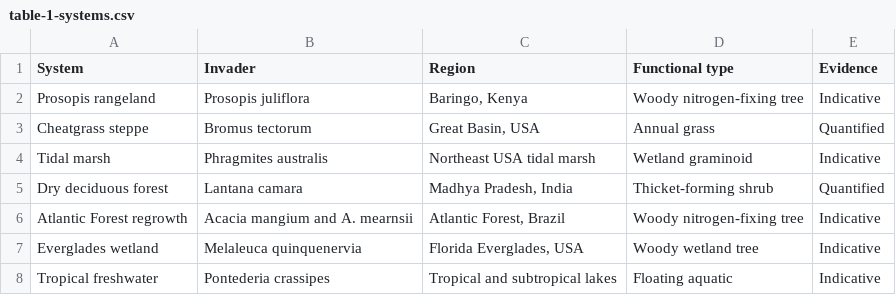
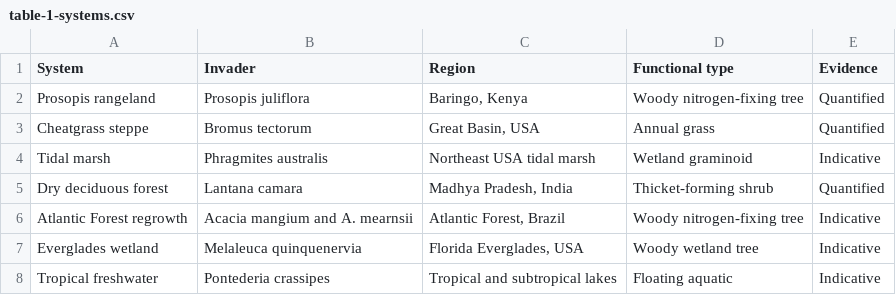
Before and after one commit to seamusrobertmurphy/verra-ccb-invasive-species, a CSV file: 03.outputs/tables/table-1-systems.csv, drawn as a sheet.

```diff
--- a/03.outputs/tables/table-1-systems.csv
+++ b/03.outputs/tables/table-1-systems.csv
@@ -1,3 +1,3 @@
 "System","Invader","Region","Functional type","Evidence"
-"Prosopis rangeland","Prosopis juliflora","Baringo, Kenya","Woody nitrogen-fixing tree","Indicative"
+"Prosopis rangeland","Prosopis juliflora","Baringo, Kenya","Woody nitrogen-fixing tree","Quantified"
 "Cheatgrass steppe","Bromus tectorum","Great Basin, USA","Annual grass","Quantified"
```
Also changed, not shown: 02.inputs/carbon-parameters.csv, 03.outputs/tables/table-2-parameters.csv, 11 other files.
